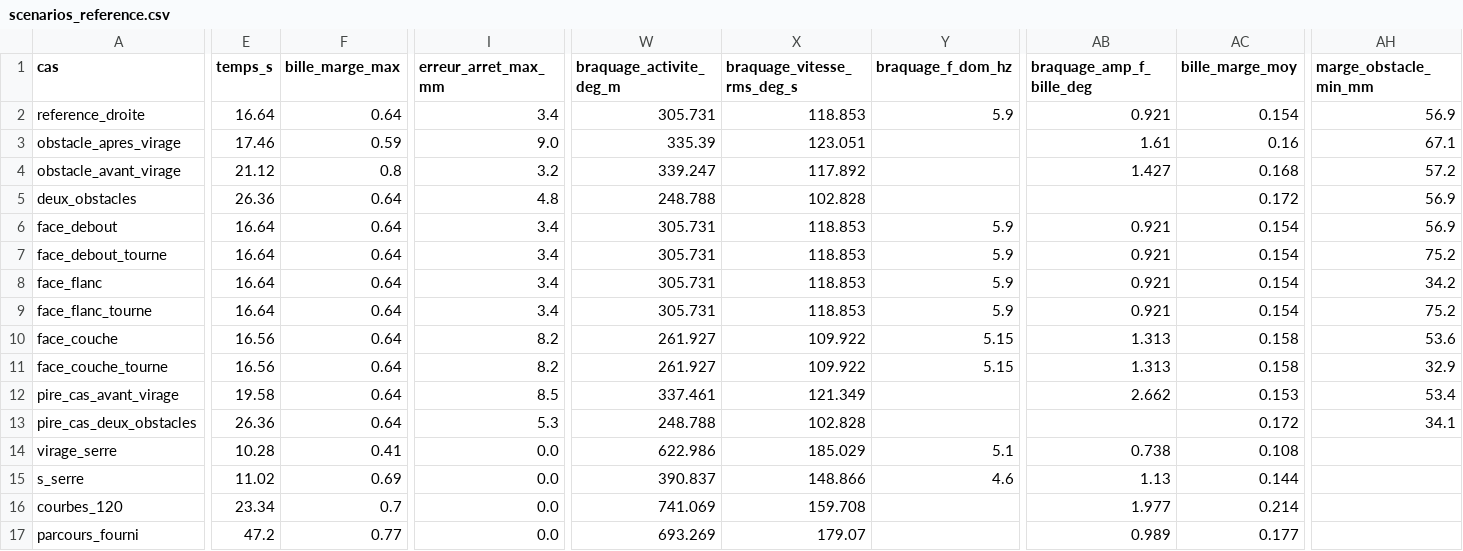
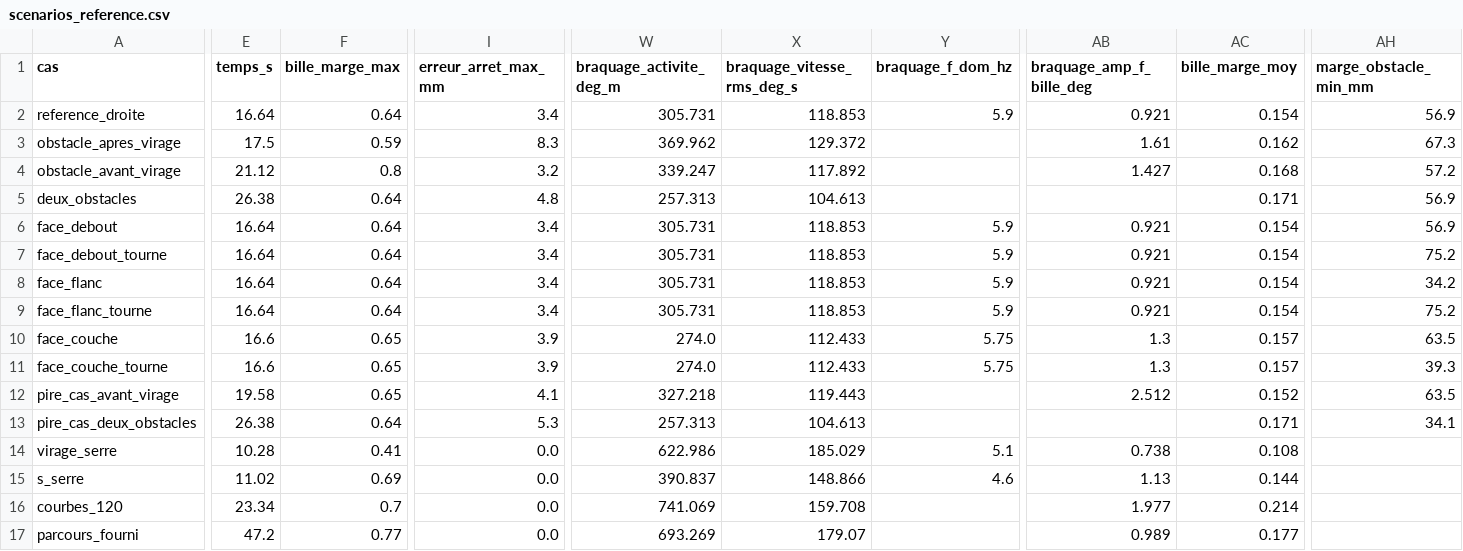
Before and after one commit to equipe-vehicule/FastDrink_E05, a CSV file: essais/scenarios_reference.csv, drawn as a sheet; only a part is shown, gaps mark what is left out; the diff covers the shown part only; the diff names each change by its address in the sheet, - before the commit and + after, or states it on an @@ line.

```diff
--- a/essais/scenarios_reference.csv
+++ b/essais/scenarios_reference.csv
-E3 (temps_s): 17.46
+E3 (temps_s): 17.5
-I3 (erreur_arret_max_mm): 9.0
+I3 (erreur_arret_max_mm): 8.3
-W3 (braquage_activite_deg_m): 335.39
+W3 (braquage_activite_deg_m): 369.962
-X3 (braquage_vitesse_rms_deg_s): 123.051
+X3 (braquage_vitesse_rms_deg_s): 129.372
-AC3 (bille_marge_moy): 0.16
+AC3 (bille_marge_moy): 0.162
-AH3 (marge_obstacle_min_mm): 67.1
+AH3 (marge_obstacle_min_mm): 67.3
-E5 (temps_s): 26.36
+E5 (temps_s): 26.38
-W5 (braquage_activite_deg_m): 248.788
+W5 (braquage_activite_deg_m): 257.313
-X5 (braquage_vitesse_rms_deg_s): 102.828
+X5 (braquage_vitesse_rms_deg_s): 104.613
-AC5 (bille_marge_moy): 0.172
+AC5 (bille_marge_moy): 0.171
-E10:E11 (temps_s): 16.56
+E10:E11 (temps_s): 16.6
-F10:F12 (bille_marge_max): 0.64
+F10:F12 (bille_marge_max): 0.65
-I10:I11 (erreur_arret_max_mm): 8.2
+I10:I11 (erreur_arret_max_mm): 3.9
-W10:W11 (braquage_activite_deg_m): 261.927
+W10:W11 (braquage_activite_deg_m): 274.0
-X10:X11 (braquage_vitesse_rms_deg_s): 109.922
+X10:X11 (braquage_vitesse_rms_deg_s): 112.433
-Y10:Y11 (braquage_f_dom_hz): 5.15
+Y10:Y11 (braquage_f_dom_hz): 5.75
-AB10:AB11 (braquage_amp_f_bille_deg): 1.313
+AB10:AB11 (braquage_amp_f_bille_deg): 1.3
-AC10:AC11 (bille_marge_moy): 0.158
+AC10:AC11 (bille_marge_moy): 0.157
-AH10 (marge_obstacle_min_mm): 53.6
+AH10 (marge_obstacle_min_mm): 63.5
-AH11 (marge_obstacle_min_mm): 32.9
+AH11 (marge_obstacle_min_mm): 39.3
-I12 (erreur_arret_max_mm): 8.5
+I12 (erreur_arret_max_mm): 4.1
-W12 (braquage_activite_deg_m): 337.461
+W12 (braquage_activite_deg_m): 327.218
-X12 (braquage_vitesse_rms_deg_s): 121.349
+X12 (braquage_vitesse_rms_deg_s): 119.443
-AB12 (braquage_amp_f_bille_deg): 2.662
+AB12 (braquage_amp_f_bille_deg): 2.512
-AC12 (bille_marge_moy): 0.153
+AC12 (bille_marge_moy): 0.152
-AH12 (marge_obstacle_min_mm): 53.4
+AH12 (marge_obstacle_min_mm): 63.5
-E13 (temps_s): 26.36
+E13 (temps_s): 26.38
-W13 (braquage_activite_deg_m): 248.788
+W13 (braquage_activite_deg_m): 257.313
-X13 (braquage_vitesse_rms_deg_s): 102.828
+X13 (braquage_vitesse_rms_deg_s): 104.613
-AC13 (bille_marge_moy): 0.172
+AC13 (bille_marge_moy): 0.171
```
Also changed, not shown: 14 edited cells elsewhere in this file, essais/reference_1-240.csv, essais/reference_libre.csv, 13 other files.
